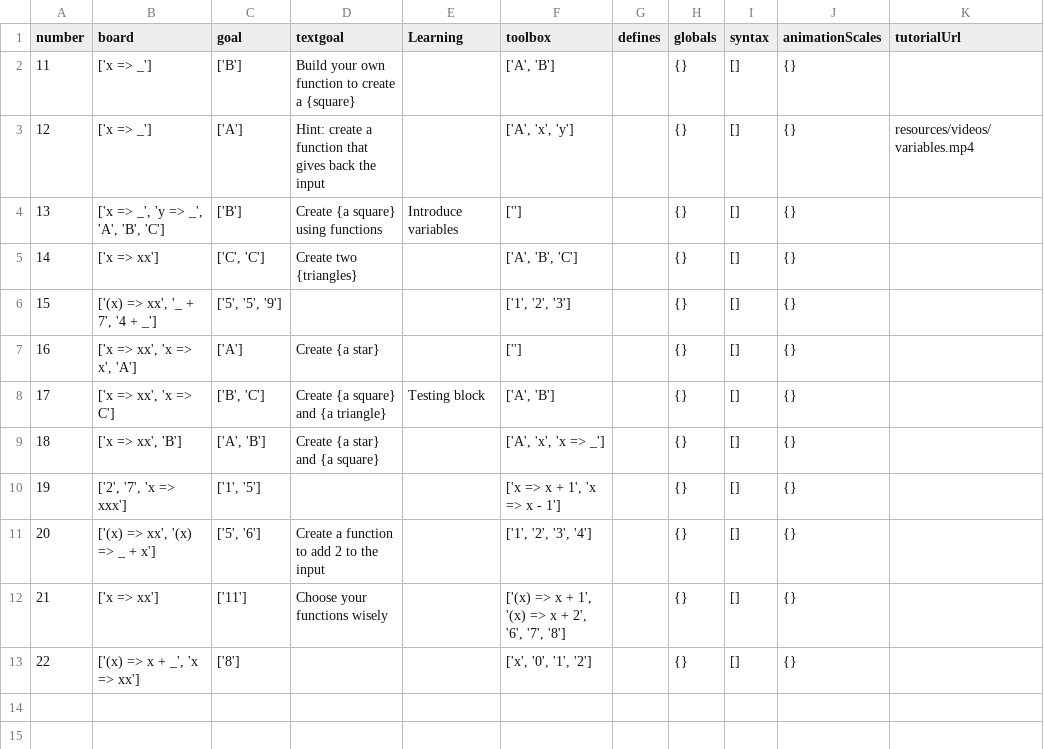
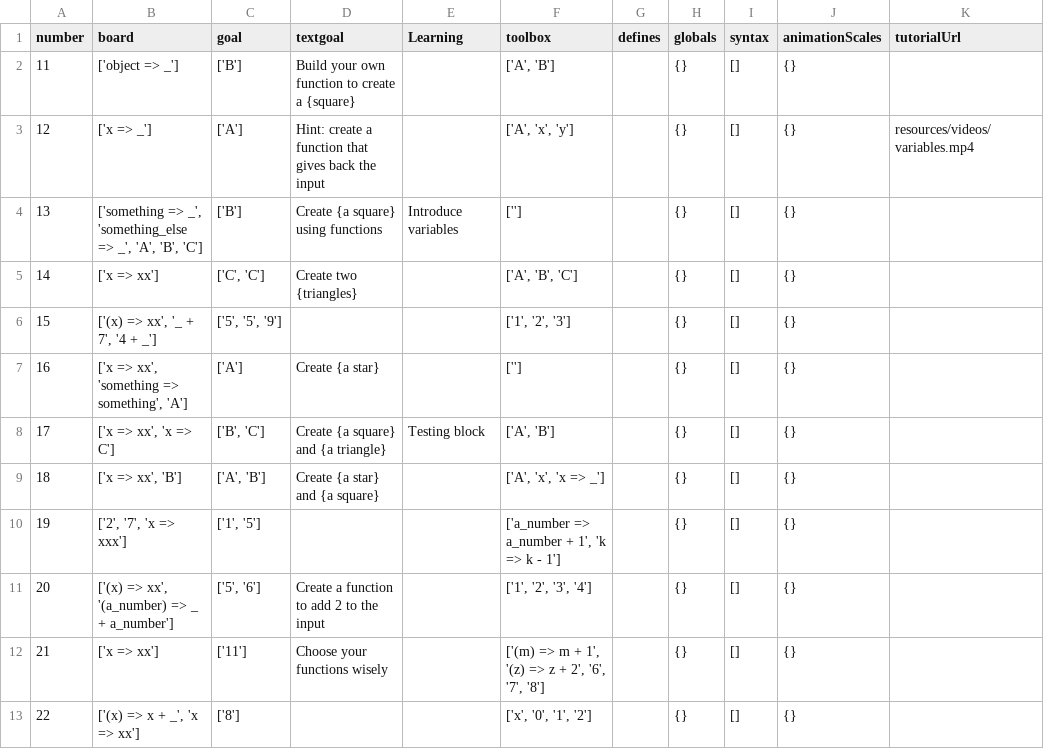
Before and after one commit to laptou/reduct, a CSV file: chapterutil/levels/replication.csv, drawn as a sheet; only a part is shown; the diff names each change by its address in the sheet, - before the commit and + after, or states it on an @@ line.

```diff
--- a/chapterutil/levels/replication.csv
+++ b/chapterutil/levels/replication.csv
-B2 (board): ['x => _']
+B2 (board): ['object => _']
-B4 (board): ['x => _', 'y => _',…
+B4 (board): ['something => _', 'something_else => _',…
-B7 (board): ['x => xx', 'x => x', 'A']
+B7 (board): ['x => xx', 'something => something', 'A']
-F10 (toolbox): ['x => x + 1', 'x => x - 1']
+F10 (toolbox): ['a_number => a_number + 1', 'k => k - 1']
-B11 (board): ['(x) => xx', '(x) => _ + x']
+B11 (board): ['(x) => xx', '(a_number) => _ + a_number']
-F12 (toolbox): ['(x) => x + 1', '(x) => x + 2',…
+F12 (toolbox): ['(m) => m + 1', '(z) => z + 2',…
```
Also changed, not shown: chapterutil/levels/functions.csv, chapterutil/levels/multiargument.csv, 3 other files.
